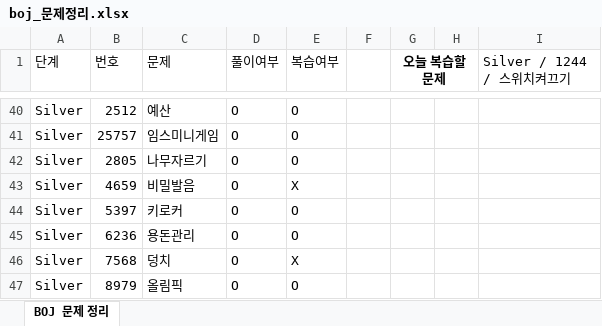
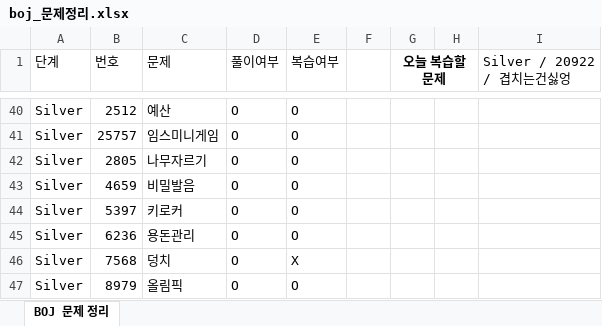
Before and after one commit to Jojep03/Study-Coding-Test, an Excel workbook: BOJ/boj_문제정리.xlsx, sheet BOJ 문제 정리, drawn as a sheet; only a part is shown, gaps mark what is left out; values as stored, in another font and other column widths than the file's, no borders; the diff names each change by its address in the sheet, - before the commit and + after, or states it on an @@ line.

```diff
--- a/BOJ/boj_문제정리.xlsx (sheet BOJ 문제 정리)
+++ b/BOJ/boj_문제정리.xlsx (sheet BOJ 문제 정리)
-I1: Silver / 1244 / 스위치켜끄기
+I1: Silver / 20922 / 겹치는건싫엉
-E43 (복습여부): X
+E43 (복습여부): O
```
Also changed, not shown: 1 other file.
